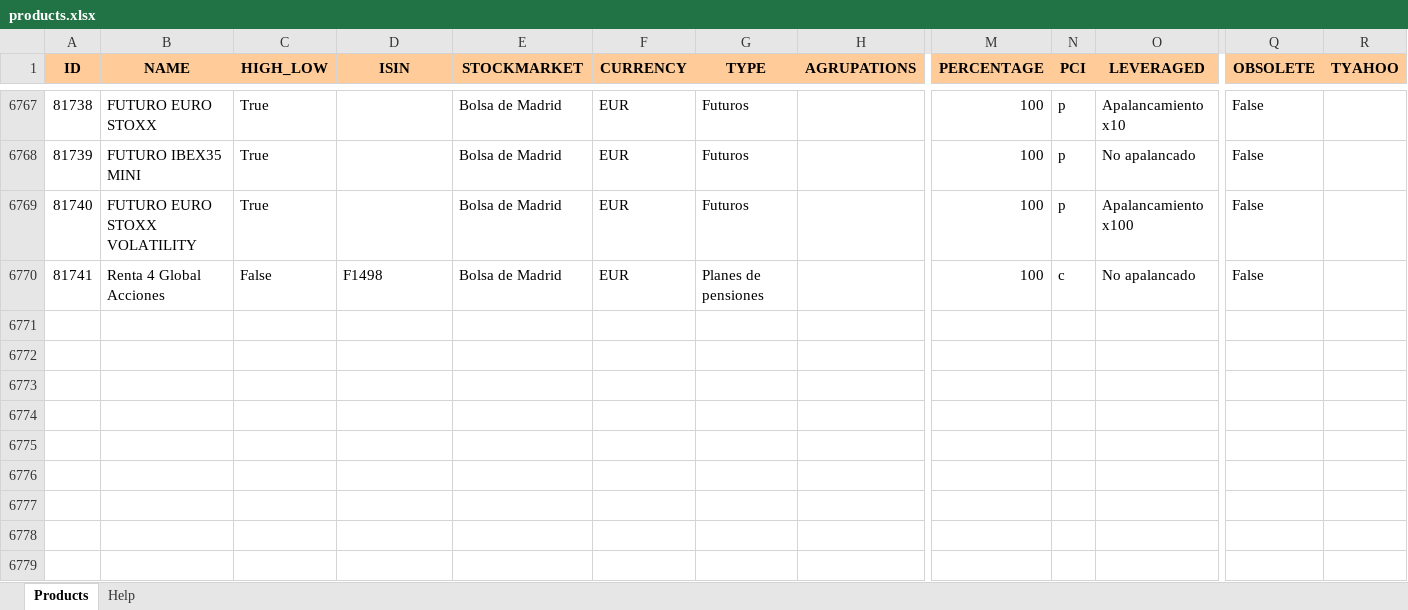
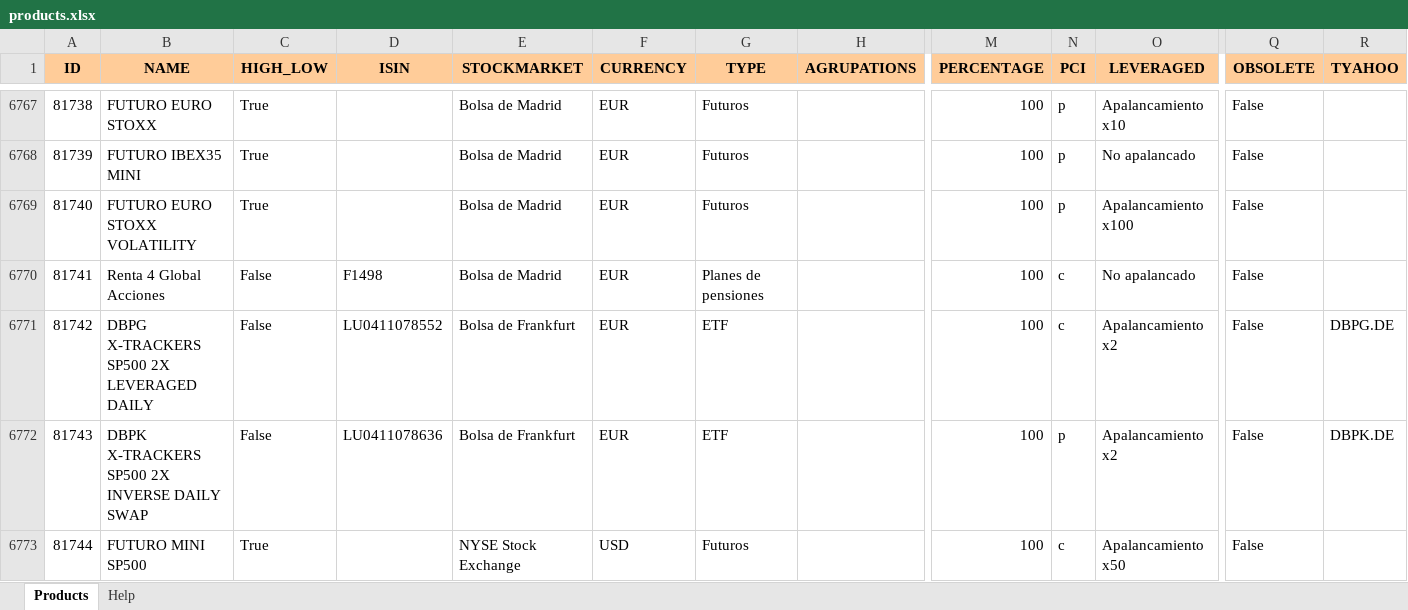
Before and after one commit to turulomio/xulpymoney, an Excel workbook: products.xlsx, sheet Products, drawn as a sheet; only a part is shown, gaps mark what is left out; values as stored, in another font and other column widths than the file's, no borders; rows hold the shown columns only; the diff names each change by its address in the sheet, - before the commit and + after, or states it on an @@ line.

Commit message:
Added leverage x50 and several products

```diff
--- a/products.xlsx (sheet Products)
+++ b/products.xlsx (sheet Products)
+row 6771: 81742 | DBPG X-TRACKERS SP500 2X LEVERAGED DAILY | False | LU0411078552 | Bolsa de Frankfurt | EUR | ETF |  | 100 | c | Apalancamiento x2 | False | DBPG.DE
+row 6772: 81743 | DBPK X-TRACKERS SP500 2X INVERSE DAILY SWAP | False | LU0411078636 | Bolsa de Frankfurt | EUR | ETF |  | 100 | p | Apalancamiento x2 | False | DBPK.DE
+row 6773: 81744 | FUTURO MINI SP500 | True |  | NYSE Stock Exchange | USD | Futuros |  | 100 | c | Apalancamiento x50 | False
```
Also changed, not shown: 7 other files.
